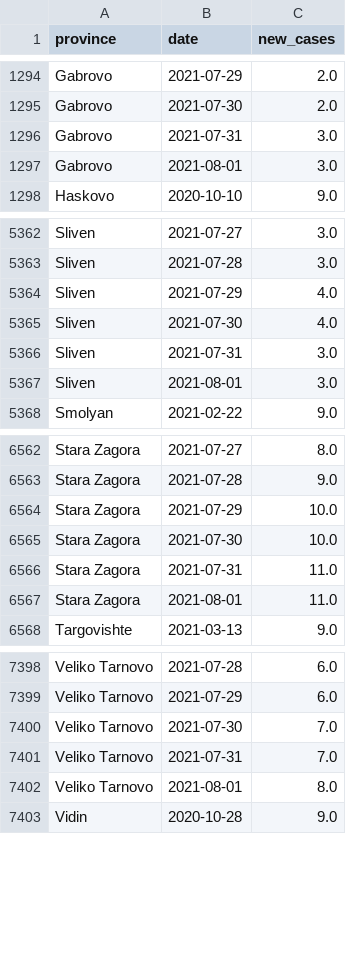
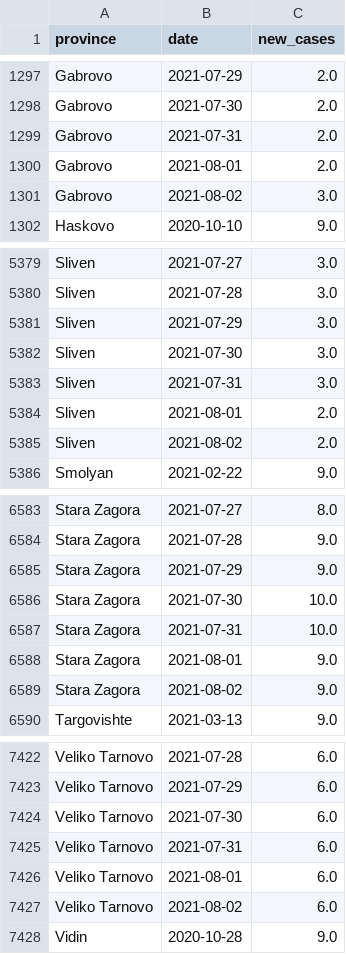
Before and after one commit to svilens/covid-bulgaria, a CSV file: dash_data/r0_provinces_smoothed.csv, drawn as a sheet; only a part is shown, gaps mark what is left out; the diff covers the shown part only.

```diff
--- a/dash_data/r0_provinces_smoothed.csv
+++ b/dash_data/r0_provinces_smoothed.csv
@@ -1295,4 +1298,5 @@ Gabrovo,2021-07-29,2.0
 Gabrovo,2021-07-30,2.0
-Gabrovo,2021-07-31,3.0
-Gabrovo,2021-08-01,3.0
+Gabrovo,2021-07-31,2.0
+Gabrovo,2021-08-01,2.0
+Gabrovo,2021-08-02,3.0
 Haskovo,2020-10-10,9.0
@@ -5363,6 +5380,7 @@ Sliven,2021-07-27,3.0
 Sliven,2021-07-28,3.0
-Sliven,2021-07-29,4.0
-Sliven,2021-07-30,4.0
+Sliven,2021-07-29,3.0
+Sliven,2021-07-30,3.0
 Sliven,2021-07-31,3.0
-Sliven,2021-08-01,3.0
+Sliven,2021-08-01,2.0
+Sliven,2021-08-02,2.0
 Smolyan,2021-02-22,9.0
@@ -6563,6 +6584,7 @@ Stara Zagora,2021-07-27,8.0
 Stara Zagora,2021-07-28,9.0
-Stara Zagora,2021-07-29,10.0
+Stara Zagora,2021-07-29,9.0
 Stara Zagora,2021-07-30,10.0
-Stara Zagora,2021-07-31,11.0
-Stara Zagora,2021-08-01,11.0
+Stara Zagora,2021-07-31,10.0
+Stara Zagora,2021-08-01,9.0
+Stara Zagora,2021-08-02,9.0
 Targovishte,2021-03-13,9.0
@@ -7399,5 +7423,6 @@ Veliko Tarnovo,2021-07-28,6.0
 Veliko Tarnovo,2021-07-29,6.0
-Veliko Tarnovo,2021-07-30,7.0
-Veliko Tarnovo,2021-07-31,7.0
-Veliko Tarnovo,2021-08-01,8.0
+Veliko Tarnovo,2021-07-30,6.0
+Veliko Tarnovo,2021-07-31,6.0
+Veliko Tarnovo,2021-08-01,6.0
+Veliko Tarnovo,2021-08-02,6.0
 Vidin,2020-10-28,9.0
```
Also changed, not shown: 24 added rows and 32 edited cells elsewhere in this file, dash_data/r0_bg_r0.csv, dash_data/r0_provinces_original.csv, 10 other files.
